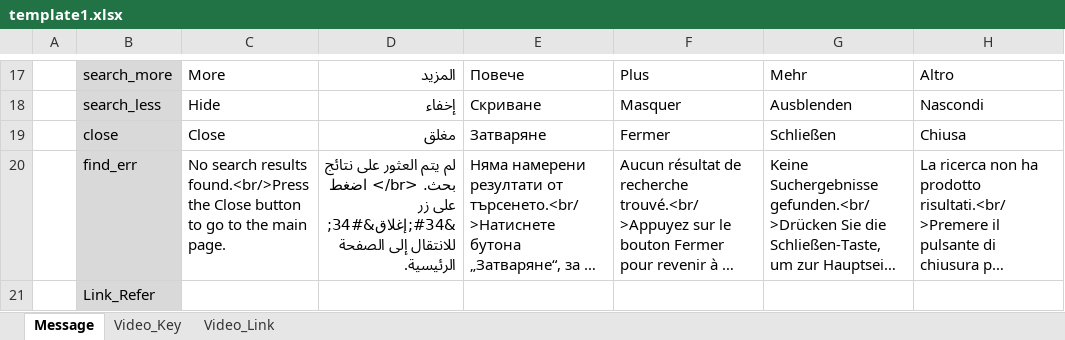
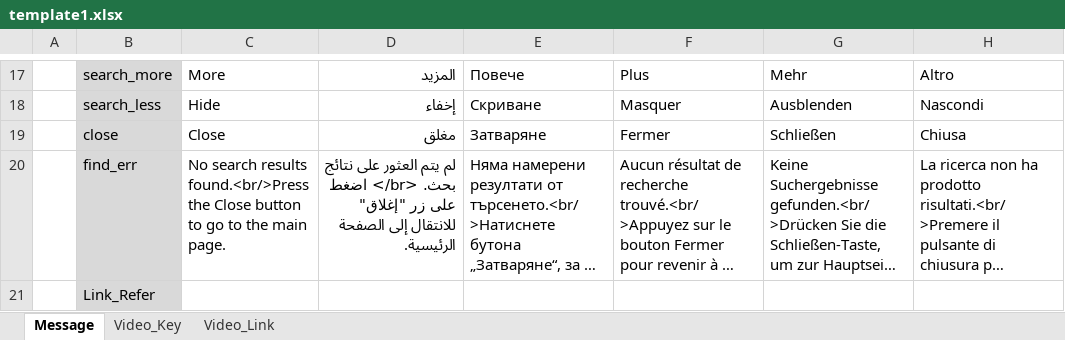
Before and after one commit to sonaspo85/Java-workspace, an Excel workbook: Martian/jre/lib/resource/excel-template/template1.xlsx, sheet Message, drawn as a sheet; only a part is shown, gaps mark what is left out; long unchanged cells end in …; values as stored, in another font and other column widths than the file's, no borders; table styles not drawn; the diff names each change by its address in the sheet, - before the commit and + after, or states it on an @@ line.

```diff
--- a/Martian/jre/lib/resource/excel-template/template1.xlsx (sheet Message)
+++ b/Martian/jre/lib/resource/excel-template/template1.xlsx (sheet Message)
-D20: …على زر &#34;إغلاق&#34; للانتقال إلى…
+D20: …على زر "إغلاق" للانتقال إلى…
```
Also changed, not shown: 5 other files.
